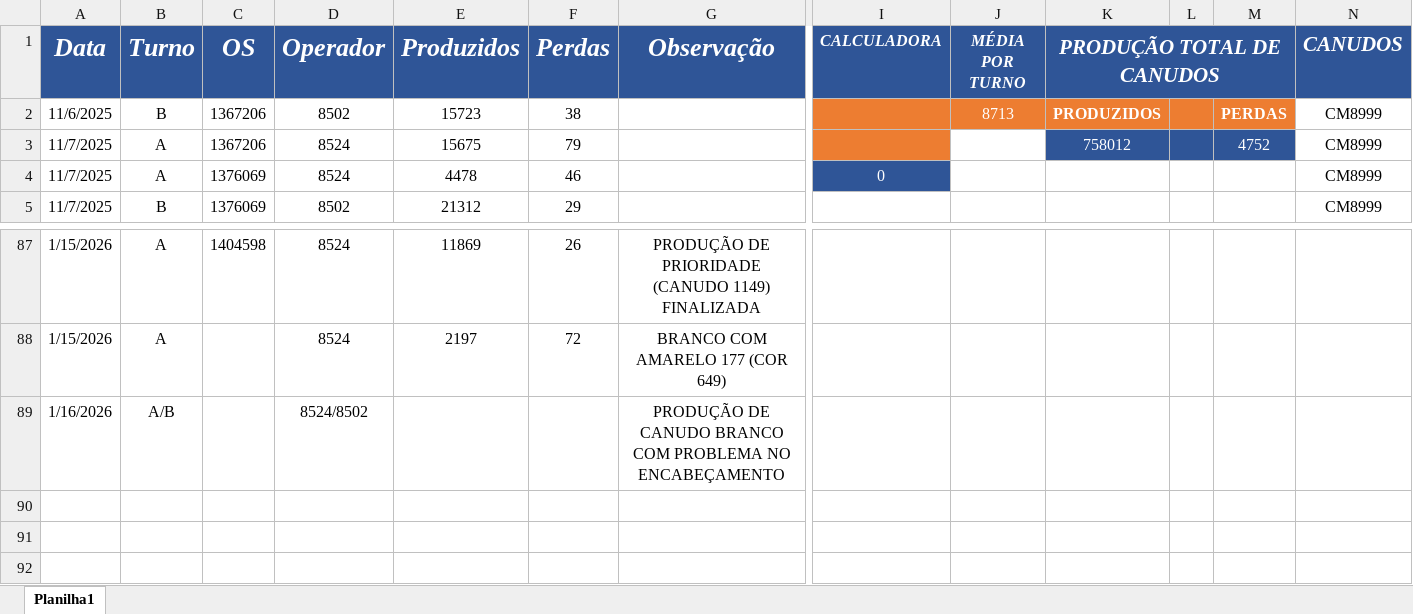
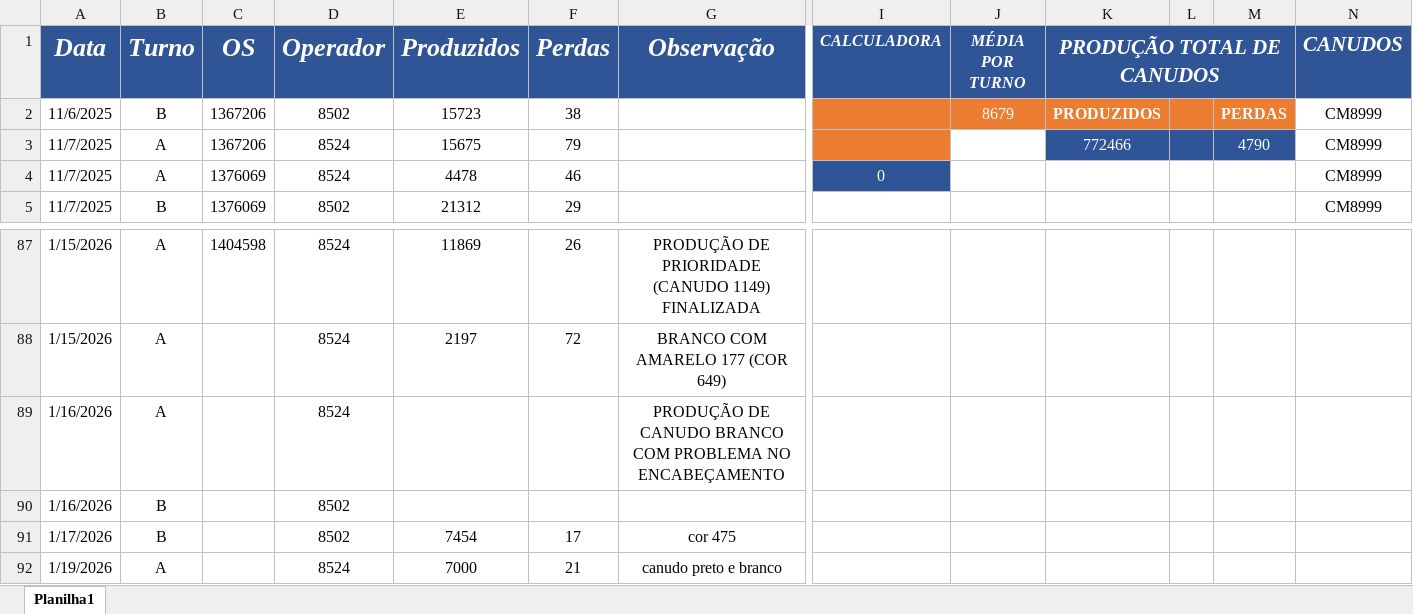
Before and after one commit to bacchirenan/PlasPrint2.0, an Excel workbook: Canudos.xlsx, sheet Planilha1, drawn as a sheet; only a part is shown, gaps mark what is left out; values as stored, in another font and other column widths than the file's, no borders; charts and pictures and table styles not drawn; rows hold the shown columns only; the diff names each change by its address in the sheet, - before the commit and + after, or states it on an @@ line.

Commit message:
Atualiza├º├úo autom├ítica OEE, Canudos e Producao (19/01/2026 16:26:01,53)

```diff
--- a/Canudos.xlsx (sheet Planilha1)
+++ b/Canudos.xlsx (sheet Planilha1)
-J2 (MÉDIA POR TURNO): 8713
+J2 (MÉDIA POR TURNO): 8679
-K3 (PRODUÇÃO TOTAL DE CANUDOS): 758012
+K3 (PRODUÇÃO TOTAL DE CANUDOS): 772466
-M3: 4752
+M3: 4790
-B89 (Turno): A/B
+B89 (Turno): A
-D89 (Operador): 8524/8502
+D89 (Operador): 8524
+row 90: 1/16/2026 | B |  | 8502
+row 91: 1/17/2026 | B |  | 8502 | 7454 | 17 | cor 475
+row 92: 1/19/2026 | A |  | 8524 | 7000 | 21 | canudo preto e branco
```
Also changed, not shown: charts or pictures, oee teep.xlsx, producao.xlsx.
